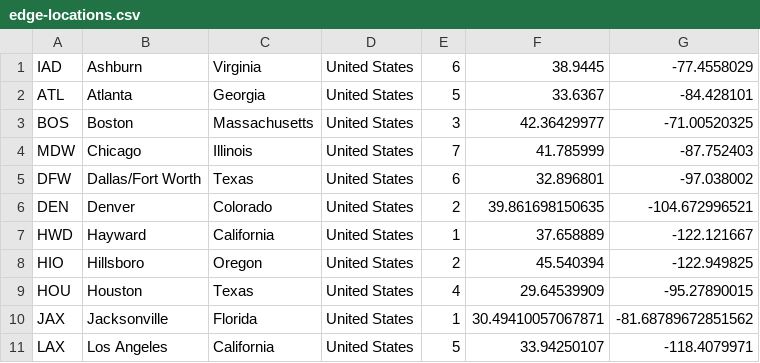
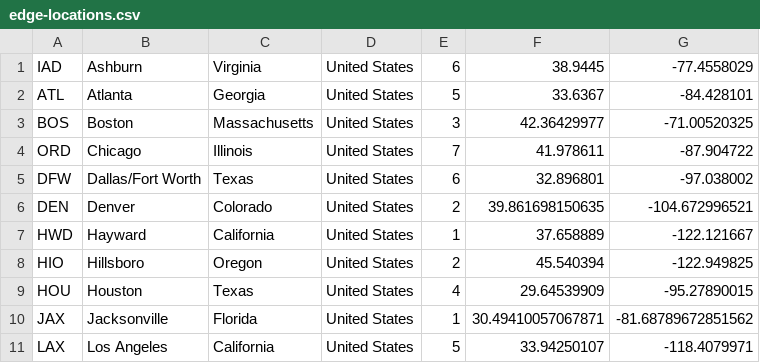
Before and after one commit to ownstats/ownstats, a CSV file: data/edge-locations.csv, drawn as a sheet; only a part is shown.

Commit message:
Add fix for Chicago

```diff
--- a/data/edge-locations.csv
+++ b/data/edge-locations.csv
@@ -3,3 +3,3 @@ ATL,Atlanta,Georgia,United States,5,33.6367,-84.428101
 BOS,Boston,Massachusetts,United States,3,42.36429977,-71.00520325
-MDW,Chicago,Illinois,United States,7,41.785999,-87.752403
+ORD,Chicago,Illinois,United States,7,41.978611,-87.904722
 DFW,Dallas/Fort Worth,Texas,United States,6,32.896801,-97.038002
```
